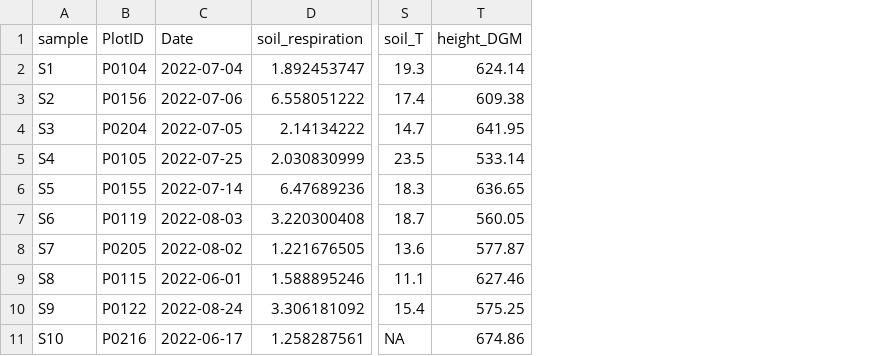
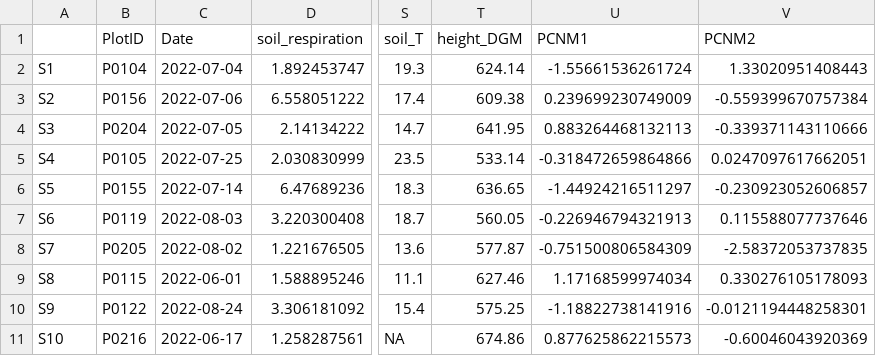
Before and after one commit to danchurch/fichtelgebirgeSoils, a CSV file: spatialAnalysis/sulariEnv.csv, drawn as a sheet; only a part is shown, gaps mark what is left out; the diff names each change by its address in the sheet, - before the commit and + after, or states it on an @@ line.

Commit message:
adding in PCNMs to env mat, notebook cleaned up a bit

```diff
--- a/spatialAnalysis/sulariEnv.csv
+++ b/spatialAnalysis/sulariEnv.csv
+column U (PCNM1), rows 2-11: -1.55661536261724 | 0.239699230749009 | 0.883264468132113 | -0.318472659864866 | -1.44924216511297 | -0.226946794321913 | -0.751500806584309 | 1.17168599974034 | -1.18822738141916 | 0.877625862215573
+column V (PCNM2), rows 2-11: 1.33020951408443 | -0.559399670757384 | -0.339371143110666 | 0.0247097617662051 | -0.230923052606857 | 0.115588077737646 | -2.58372053737835 | 0.330276105178093 | -0.0121194448258301 | -0.60046043920369
-A1: sample
+A1: (empty)
```
Also changed, not shown: 1 other file.
